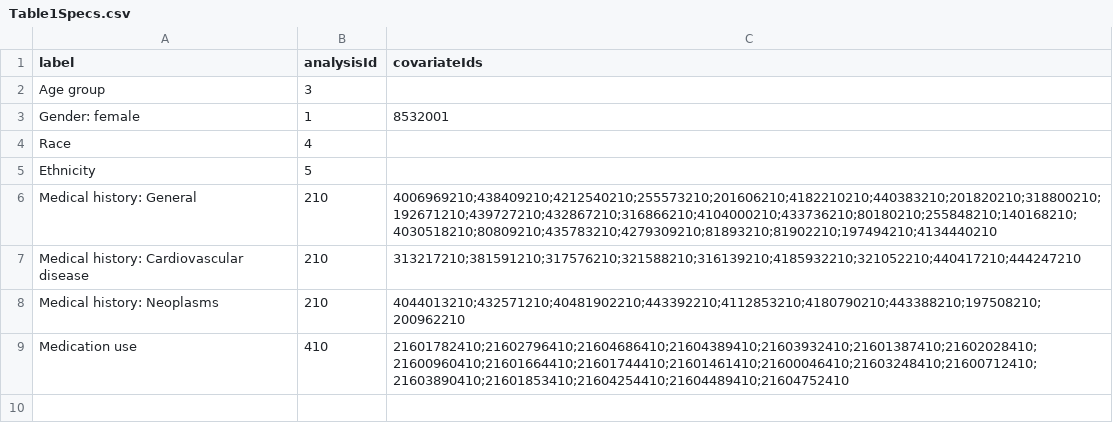
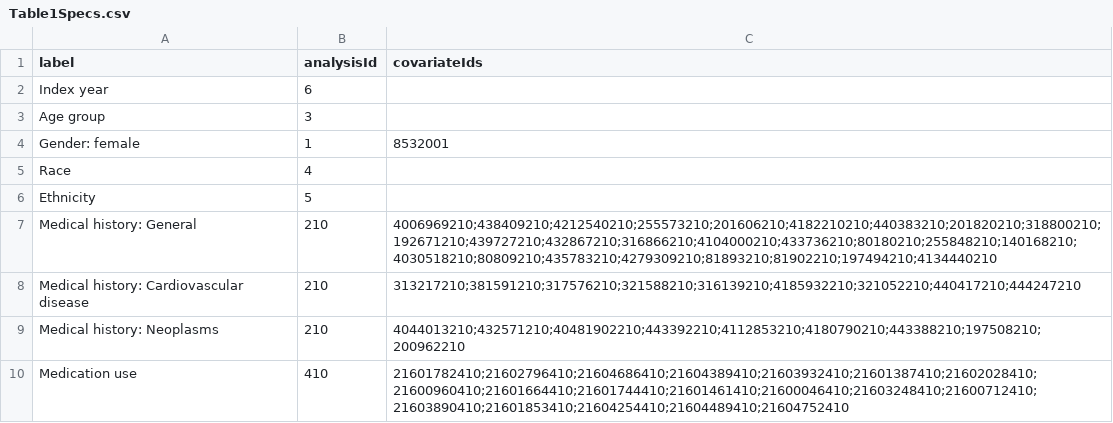
Before and after one commit to OHDSI/Legend, a CSV file: inst/settings/Table1Specs.csv, drawn as a sheet.

Commit message:
Adding index year to select covariates. More work on export to LEGEND data model

```diff
--- a/inst/settings/Table1Specs.csv
+++ b/inst/settings/Table1Specs.csv
@@ -1,2 +1,3 @@
 label,analysisId,covariateIds
+Index year,6,
 Age group,3,
```
Also changed, not shown: 3 other files.
